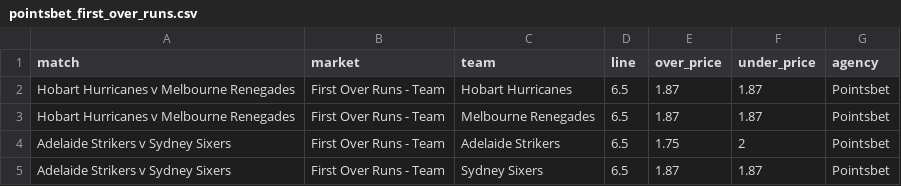
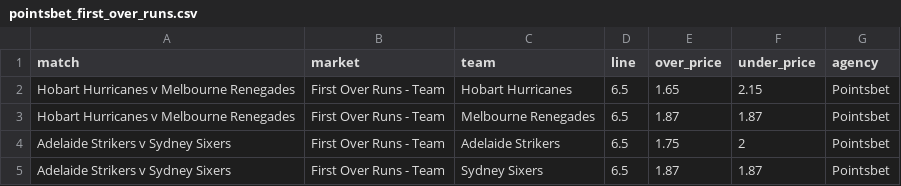
Before and after one commit to jamesbrown1417/Cricket-Analysis, a CSV file: Data/T20s/Big Bash/scraped_odds/pointsbet_first_over_runs.csv, drawn as a sheet.

```diff
--- a/Data/T20s/Big Bash/scraped_odds/pointsbet_first_over_runs.csv
+++ b/Data/T20s/Big Bash/scraped_odds/pointsbet_first_over_runs.csv
@@ -1,3 +1,3 @@
 match,market,team,line,over_price,under_price,agency
-Hobart Hurricanes v Melbourne Renegades,First Over Runs - Team,Hobart Hurricanes,6.5,1.87,1.87,Pointsbet
+Hobart Hurricanes v Melbourne Renegades,First Over Runs - Team,Hobart Hurricanes,6.5,1.65,2.15,Pointsbet
 Hobart Hurricanes v Melbourne Renegades,First Over Runs - Team,Melbourne Renegades,6.5,1.87,1.87,Pointsbet
```
Also changed, not shown: Data/T20s/Big Bash/scraped_odds/tab_player_runs.csv, Data/T20s/Big Bash/scraped_odds/topsport_h2h.csv, 5 other files.
